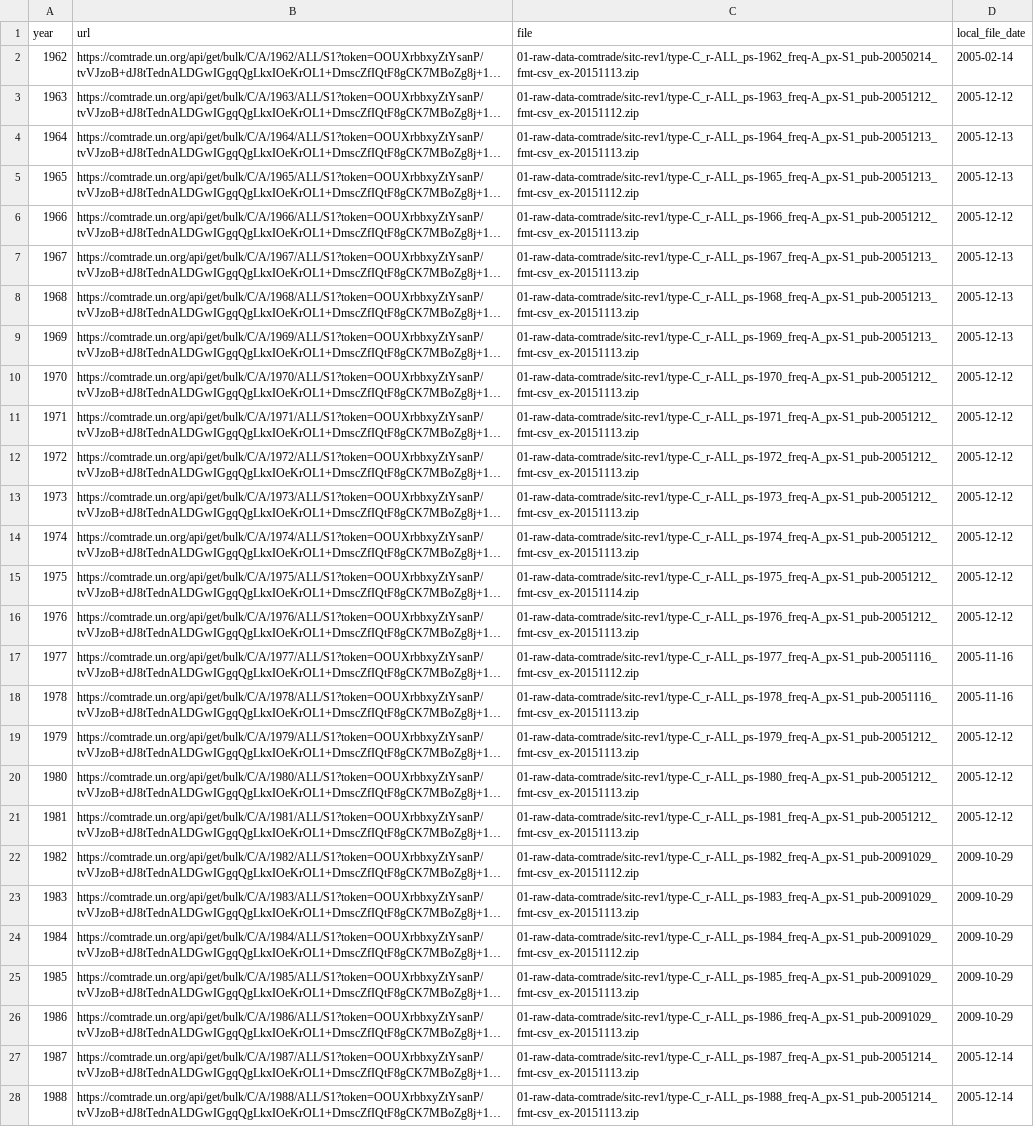
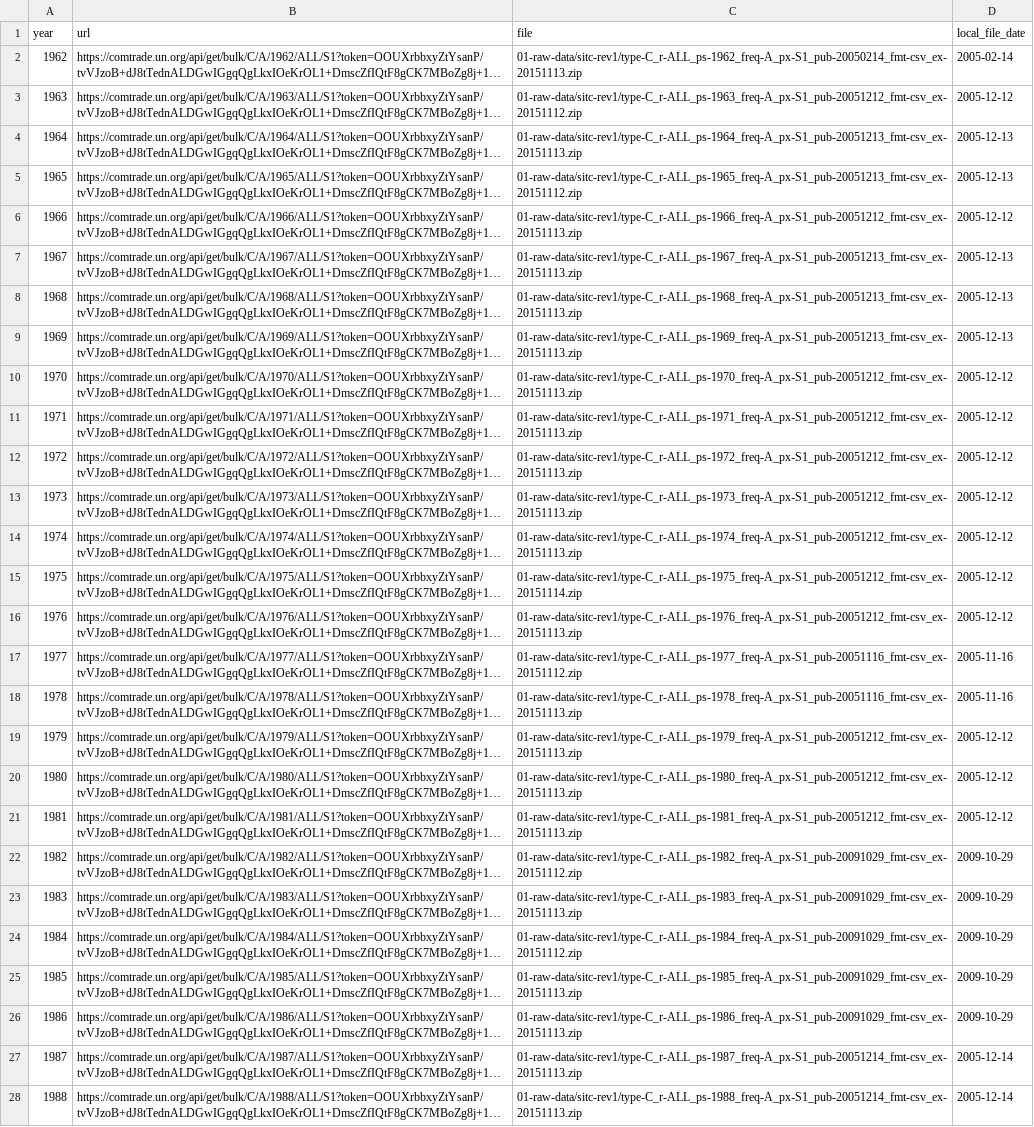
Before and after one commit to tradestatistics/ts-yearly-datasets, a CSV file: 01-raw-data/sitc-rev1/downloaded-files-2018-09-28.csv, drawn as a sheet; only a part is shown; long unchanged cells end in …; the diff covers the shown part only; the diff names each change by its address in the sheet, - before the commit and + after, or states it on an @@ line.

Commit message:
fixed routes in raw data listing

```diff
--- a/01-raw-data/sitc-rev1/downloaded-files-2018-09-28.csv
+++ b/01-raw-data/sitc-rev1/downloaded-files-2018-09-28.csv
-C2 (file): 01-raw-data-comtrade/sitc-rev1/type-C_r-ALL_ps-1962_freq-A_px-S1_pub-20050214_fmt-csv_ex-20151113.zip
+C2 (file): 01-raw-data/sitc-rev1/type-C_r-ALL_ps-1962_freq-A_px-S1_pub-20050214_fmt-csv_ex-20151113.zip
-C3 (file): 01-raw-data-comtrade/sitc-rev1/type-C_r-ALL_ps-1963_freq-A_px-S1_pub-20051212_fmt-csv_ex-20151112.zip
+C3 (file): 01-raw-data/sitc-rev1/type-C_r-ALL_ps-1963_freq-A_px-S1_pub-20051212_fmt-csv_ex-20151112.zip
-C4 (file): 01-raw-data-comtrade/sitc-rev1/type-C_r-ALL_ps-1964_freq-A_px-S1_pub-20051213_fmt-csv_ex-20151113.zip
+C4 (file): 01-raw-data/sitc-rev1/type-C_r-ALL_ps-1964_freq-A_px-S1_pub-20051213_fmt-csv_ex-20151113.zip
-C5 (file): 01-raw-data-comtrade/sitc-rev1/type-C_r-ALL_ps-1965_freq-A_px-S1_pub-20051213_fmt-csv_ex-20151112.zip
+C5 (file): 01-raw-data/sitc-rev1/type-C_r-ALL_ps-1965_freq-A_px-S1_pub-20051213_fmt-csv_ex-20151112.zip
-C6 (file): 01-raw-data-comtrade/sitc-rev1/type-C_r-ALL_ps-1966_freq-A_px-S1_pub-20051212_fmt-csv_ex-20151113.zip
+C6 (file): 01-raw-data/sitc-rev1/type-C_r-ALL_ps-1966_freq-A_px-S1_pub-20051212_fmt-csv_ex-20151113.zip
-C7 (file): 01-raw-data-comtrade/sitc-rev1/type-C_r-ALL_ps-1967_freq-A_px-S1_pub-20051213_fmt-csv_ex-20151113.zip
+C7 (file): 01-raw-data/sitc-rev1/type-C_r-ALL_ps-1967_freq-A_px-S1_pub-20051213_fmt-csv_ex-20151113.zip
-C8 (file): 01-raw-data-comtrade/sitc-rev1/type-C_r-ALL_ps-1968_freq-A_px-S1_pub-20051213_fmt-csv_ex-20151113.zip
+C8 (file): 01-raw-data/sitc-rev1/type-C_r-ALL_ps-1968_freq-A_px-S1_pub-20051213_fmt-csv_ex-20151113.zip
-C9 (file): 01-raw-data-comtrade/sitc-rev1/type-C_r-ALL_ps-1969_freq-A_px-S1_pub-20051213_fmt-csv_ex-20151113.zip
+C9 (file): 01-raw-data/sitc-rev1/type-C_r-ALL_ps-1969_freq-A_px-S1_pub-20051213_fmt-csv_ex-20151113.zip
-C10 (file): 01-raw-data-comtrade/sitc-rev1/type-C_r-ALL_ps-1970_freq-A_px-S1_pub-20051212_fmt-csv_ex-20151113.zip
+C10 (file): 01-raw-data/sitc-rev1/type-C_r-ALL_ps-1970_freq-A_px-S1_pub-20051212_fmt-csv_ex-20151113.zip
-C11 (file): 01-raw-data-comtrade/sitc-rev1/type-C_r-ALL_ps-1971_freq-A_px-S1_pub-20051212_fmt-csv_ex-20151113.zip
+C11 (file): 01-raw-data/sitc-rev1/type-C_r-ALL_ps-1971_freq-A_px-S1_pub-20051212_fmt-csv_ex-20151113.zip
-C12 (file): 01-raw-data-comtrade/sitc-rev1/type-C_r-ALL_ps-1972_freq-A_px-S1_pub-20051212_fmt-csv_ex-20151113.zip
+C12 (file): 01-raw-data/sitc-rev1/type-C_r-ALL_ps-1972_freq-A_px-S1_pub-20051212_fmt-csv_ex-20151113.zip
-C13 (file): 01-raw-data-comtrade/sitc-rev1/type-C_r-ALL_ps-1973_freq-A_px-S1_pub-20051212_fmt-csv_ex-20151113.zip
+C13 (file): 01-raw-data/sitc-rev1/type-C_r-ALL_ps-1973_freq-A_px-S1_pub-20051212_fmt-csv_ex-20151113.zip
-C14 (file): 01-raw-data-comtrade/sitc-rev1/type-C_r-ALL_ps-1974_freq-A_px-S1_pub-20051212_fmt-csv_ex-20151113.zip
+C14 (file): 01-raw-data/sitc-rev1/type-C_r-ALL_ps-1974_freq-A_px-S1_pub-20051212_fmt-csv_ex-20151113.zip
-C15 (file): 01-raw-data-comtrade/sitc-rev1/type-C_r-ALL_ps-1975_freq-A_px-S1_pub-20051212_fmt-csv_ex-20151114.zip
+C15 (file): 01-raw-data/sitc-rev1/type-C_r-ALL_ps-1975_freq-A_px-S1_pub-20051212_fmt-csv_ex-20151114.zip
-C16 (file): 01-raw-data-comtrade/sitc-rev1/type-C_r-ALL_ps-1976_freq-A_px-S1_pub-20051212_fmt-csv_ex-20151113.zip
+C16 (file): 01-raw-data/sitc-rev1/type-C_r-ALL_ps-1976_freq-A_px-S1_pub-20051212_fmt-csv_ex-20151113.zip
-C17 (file): 01-raw-data-comtrade/sitc-rev1/type-C_r-ALL_ps-1977_freq-A_px-S1_pub-20051116_fmt-csv_ex-20151112.zip
+C17 (file): 01-raw-data/sitc-rev1/type-C_r-ALL_ps-1977_freq-A_px-S1_pub-20051116_fmt-csv_ex-20151112.zip
-C18 (file): 01-raw-data-comtrade/sitc-rev1/type-C_r-ALL_ps-1978_freq-A_px-S1_pub-20051116_fmt-csv_ex-20151113.zip
+C18 (file): 01-raw-data/sitc-rev1/type-C_r-ALL_ps-1978_freq-A_px-S1_pub-20051116_fmt-csv_ex-20151113.zip
-C19 (file): 01-raw-data-comtrade/sitc-rev1/type-C_r-ALL_ps-1979_freq-A_px-S1_pub-20051212_fmt-csv_ex-20151113.zip
+C19 (file): 01-raw-data/sitc-rev1/type-C_r-ALL_ps-1979_freq-A_px-S1_pub-20051212_fmt-csv_ex-20151113.zip
-C20 (file): 01-raw-data-comtrade/sitc-rev1/type-C_r-ALL_ps-1980_freq-A_px-S1_pub-20051212_fmt-csv_ex-20151113.zip
+C20 (file): 01-raw-data/sitc-rev1/type-C_r-ALL_ps-1980_freq-A_px-S1_pub-20051212_fmt-csv_ex-20151113.zip
-C21 (file): 01-raw-data-comtrade/sitc-rev1/type-C_r-ALL_ps-1981_freq-A_px-S1_pub-20051212_fmt-csv_ex-20151113.zip
+C21 (file): 01-raw-data/sitc-rev1/type-C_r-ALL_ps-1981_freq-A_px-S1_pub-20051212_fmt-csv_ex-20151113.zip
-C22 (file): 01-raw-data-comtrade/sitc-rev1/type-C_r-ALL_ps-1982_freq-A_px-S1_pub-20091029_fmt-csv_ex-20151112.zip
+C22 (file): 01-raw-data/sitc-rev1/type-C_r-ALL_ps-1982_freq-A_px-S1_pub-20091029_fmt-csv_ex-20151112.zip
-C23 (file): 01-raw-data-comtrade/sitc-rev1/type-C_r-ALL_ps-1983_freq-A_px-S1_pub-20091029_fmt-csv_ex-20151113.zip
+C23 (file): 01-raw-data/sitc-rev1/type-C_r-ALL_ps-1983_freq-A_px-S1_pub-20091029_fmt-csv_ex-20151113.zip
-C24 (file): 01-raw-data-comtrade/sitc-rev1/type-C_r-ALL_ps-1984_freq-A_px-S1_pub-20091029_fmt-csv_ex-20151112.zip
+C24 (file): 01-raw-data/sitc-rev1/type-C_r-ALL_ps-1984_freq-A_px-S1_pub-20091029_fmt-csv_ex-20151112.zip
-C25 (file): 01-raw-data-comtrade/sitc-rev1/type-C_r-ALL_ps-1985_freq-A_px-S1_pub-20091029_fmt-csv_ex-20151113.zip
+C25 (file): 01-raw-data/sitc-rev1/type-C_r-ALL_ps-1985_freq-A_px-S1_pub-20091029_fmt-csv_ex-20151113.zip
-C26 (file): 01-raw-data-comtrade/sitc-rev1/type-C_r-ALL_ps-1986_freq-A_px-S1_pub-20091029_fmt-csv_ex-20151113.zip
+C26 (file): 01-raw-data/sitc-rev1/type-C_r-ALL_ps-1986_freq-A_px-S1_pub-20091029_fmt-csv_ex-20151113.zip
-C27 (file): 01-raw-data-comtrade/sitc-rev1/type-C_r-ALL_ps-1987_freq-A_px-S1_pub-20051214_fmt-csv_ex-20151113.zip
+C27 (file): 01-raw-data/sitc-rev1/type-C_r-ALL_ps-1987_freq-A_px-S1_pub-20051214_fmt-csv_ex-20151113.zip
-C28 (file): 01-raw-data-comtrade/sitc-rev1/type-C_r-ALL_ps-1988_freq-A_px-S1_pub-20051214_fmt-csv_ex-20151113.zip
+C28 (file): 01-raw-data/sitc-rev1/type-C_r-ALL_ps-1988_freq-A_px-S1_pub-20051214_fmt-csv_ex-20151113.zip
```
Also changed, not shown: 28 edited cells elsewhere in this file, 01-raw-data/hs-rev1992/downloaded-files-2018-08-05.csv, 01-raw-data/hs-rev1996/downloaded-files-2018-08-05.csv, 4 other files.
